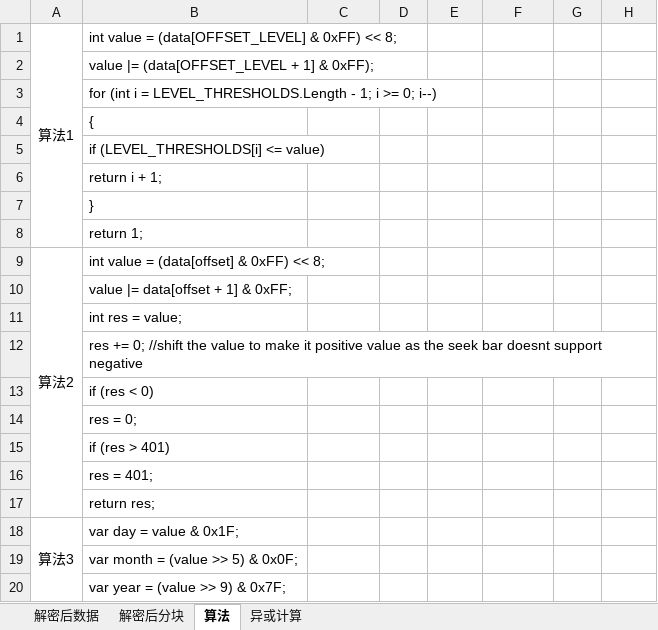
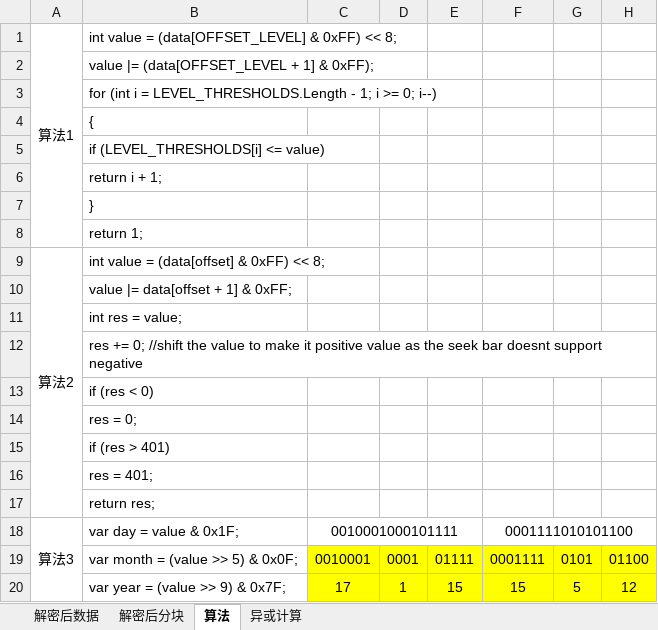
Before and after one commit to superanter/GameTools, an Excel workbook: GameTools/Documents/AmiiboTools/加解密计算.xlsx, sheet 算法, drawn as a sheet; values as stored, in another font and other column widths than the file's, no borders; the diff names each change by its address in the sheet, - before the commit and + after, or states it on an @@ line.

```diff
--- a/GameTools/Documents/AmiiboTools/加解密计算.xlsx (sheet 算法)
+++ b/GameTools/Documents/AmiiboTools/加解密计算.xlsx (sheet 算法)
-C18: (empty)
+C18: 0010001000101111
+C18:E18 merged
-F18: (empty)
+F18: 0001111010101100
+F18:H18 merged
-C19: (empty)
+C19: 0010001
-C19:H20 fill: none
+C19:H20 fill: #FFFF00
-D19: (empty)
+D19: 0001
-E19: (empty)
+E19: 01111
-F19: (empty)
+F19: 0001111
-G19: (empty)
+G19: 0101
-H19: (empty)
+H19: 01100
-C20: (empty)
+C20: 17
-D20: (empty)
+D20: 1
-E20: (empty)
+E20: 15
-F20: (empty)
+F20: 15
-G20: (empty)
+G20: 5
-H20: (empty)
+H20: 12
```
Also changed, not shown: 1 other file.
